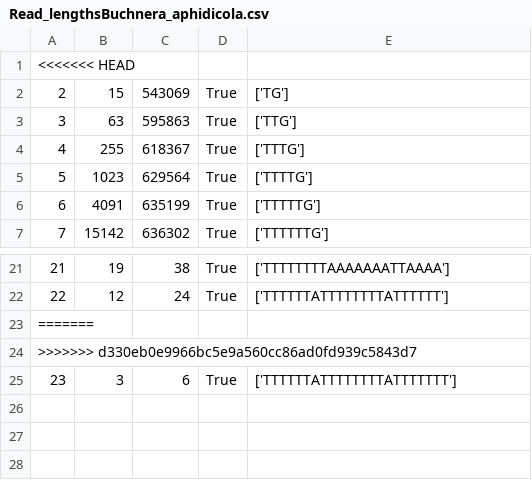
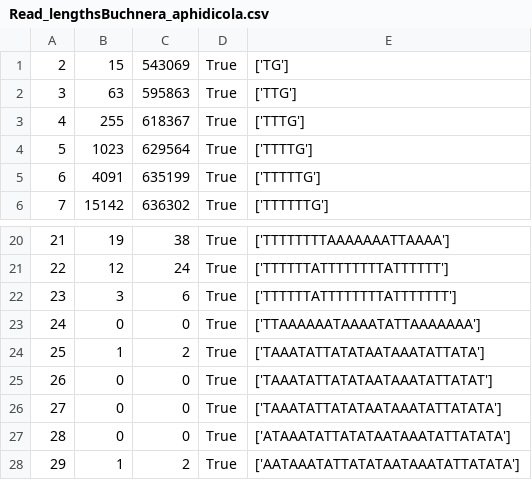
Before and after one commit to bagavi/ReconstructionUncertainty, a CSV file: Read_lengthsBuchnera_aphidicola.csv, drawn as a sheet; only a part is shown, gaps mark what is left out.

```diff
--- a/Read_lengthsBuchnera_aphidicola.csv
+++ b/Read_lengthsBuchnera_aphidicola.csv
@@ -1,2 +1 @@
-<<<<<<< HEAD
 2,15,543069,True,['TG']
@@ -22,4 +21,8 @@
 22,12,24,True,['TTTTTTATTTTTTTTATTTTTT']
-=======
->>>>>>> d330eb0e9966bc5e9a560cc86ad0fd939c5843d7
 23,3,6,True,['TTTTTTATTTTTTTTATTTTTTT']
+24,0,0,True,['TTAAAAAATAAAATATTAAAAAAA']
+25,1,2,True,['TAAATATTATATAATAAATATTATA']
+26,0,0,True,['TAAATATTATATAATAAATATTATAT']
+27,0,0,True,['TAAATATTATATAATAAATATTATATA']
+28,0,0,True,['ATAAATATTATATAATAAATATTATATA']
+29,1,2,True,['AATAAATATTATATAATAAATATTATATA']
```
Also changed, not shown: 3 other files.
